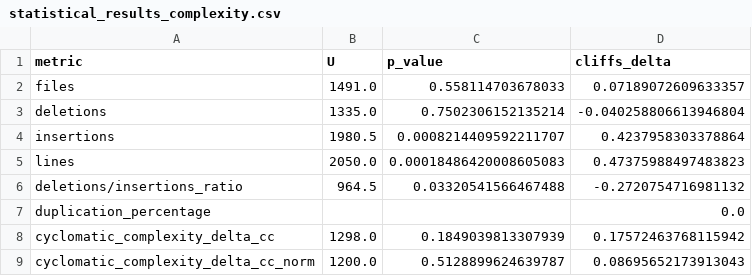
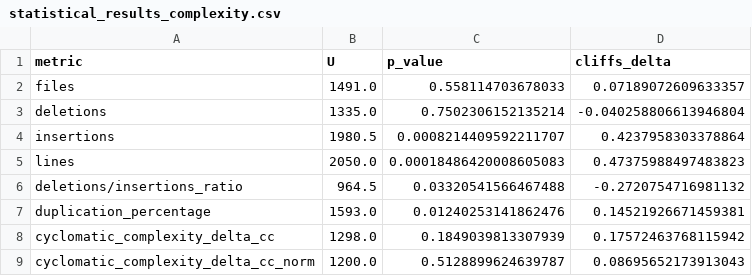
Before and after one commit to elinsbe/software_analytics, a CSV file: csv/cs/ChatdollKit/statistical_results_complexity.csv, drawn as a sheet.

Commit message:
duplication correct value

```diff
--- a/csv/cs/ChatdollKit/statistical_results_complexity.csv
+++ b/csv/cs/ChatdollKit/statistical_results_complexity.csv
@@ -6,3 +6,3 @@ lines,2050.0,0.00018486420008605083,0.47375988497483823
 deletions/insertions_ratio,964.5,0.03320541566467488,-0.2720754716981132
-duplication_percentage,,,0.0
+duplication_percentage,1593.0,0.01240253141862476,0.14521926671459381
 cyclomatic_complexity_delta_cc,1298.0,0.1849039813307939,0.17572463768115942
```
